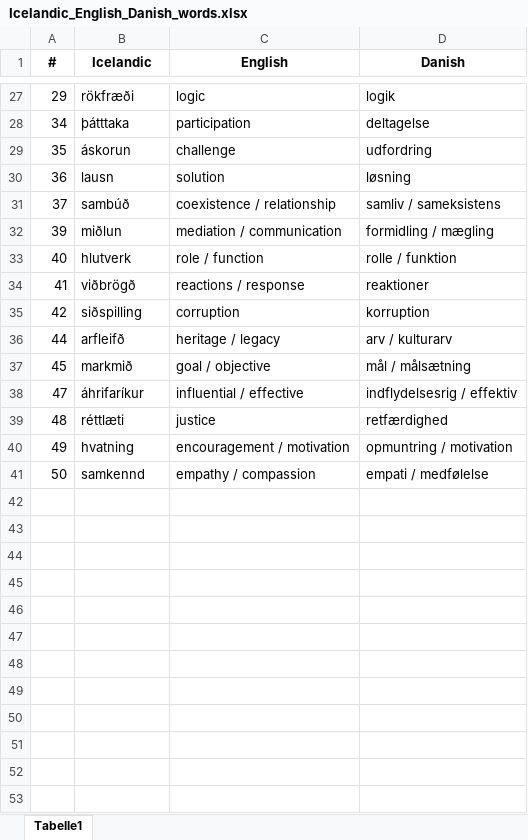
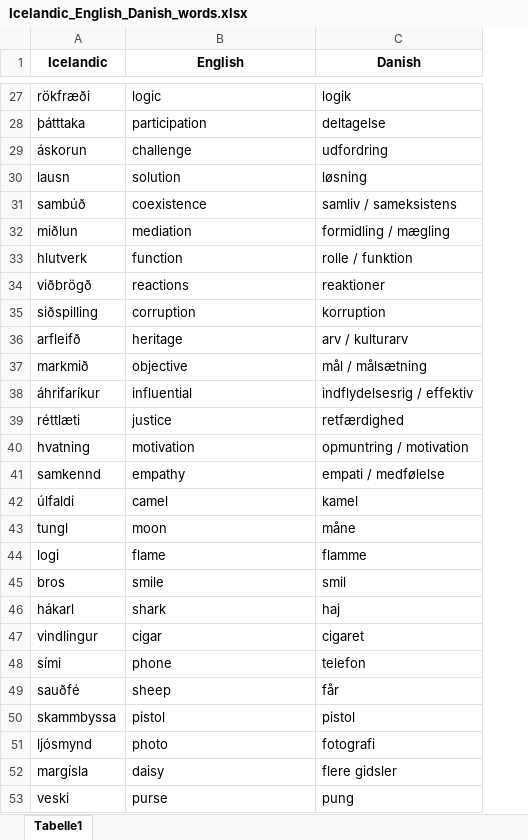
Before and after one commit to SeFrie/CognitiveExperiment, an Excel workbook: word_pairs/Icelandic_English_Danish_words.xlsx, sheet Tabelle1, drawn as a sheet; only a part is shown, gaps mark what is left out; values as stored, in another font and other column widths than the file's, no borders; removed rows and columns are numbered as before the commit, all else as after; the diff covers the shown part only; the diff names each change by its address in the sheet, - before the commit and + after, or states it on an @@ line.

```diff
--- a/word_pairs/Icelandic_English_Danish_words.xlsx (sheet Tabelle1)
+++ b/word_pairs/Icelandic_English_Danish_words.xlsx (sheet Tabelle1)
-column A (#), rows 27-41: 29 | 34 | 35 | 36 | 37 | 39 | 40 | 41 | 42 | 44 | 45 | 47 | 48 | 49 | 50
-B31 (English): coexistence / relationship
+B31 (English): coexistence
-B32 (English): mediation / communication
+B32 (English): mediation
-B33 (English): role / function
+B33 (English): function
-B34 (English): reactions / response
+B34 (English): reactions
-B36 (English): heritage / legacy
+B36 (English): heritage
-B37 (English): goal / objective
+B37 (English): objective
-B38 (English): influential / effective
+B38 (English): influential
-B40 (English): encouragement / motivation
+B40 (English): motivation
-B41 (English): empathy / compassion
+B41 (English): empathy
+row 42: úlfaldi | camel | kamel
+row 43: tungl | moon | måne
+row 44: logi | flame | flamme
+row 45: bros | smile | smil
+row 46: hákarl | shark | haj
+row 47: vindlingur | cigar | cigaret
+row 48: sími | phone | telefon
+row 49: sauðfé | sheep | får
+row 50: skammbyssa | pistol | pistol
+row 51: ljósmynd | photo | fotografi
+row 52: margísla | daisy | flere gidsler
+row 53: veski | purse | pung
```
Also changed, not shown: 13 edited cells elsewhere in this sheet.
